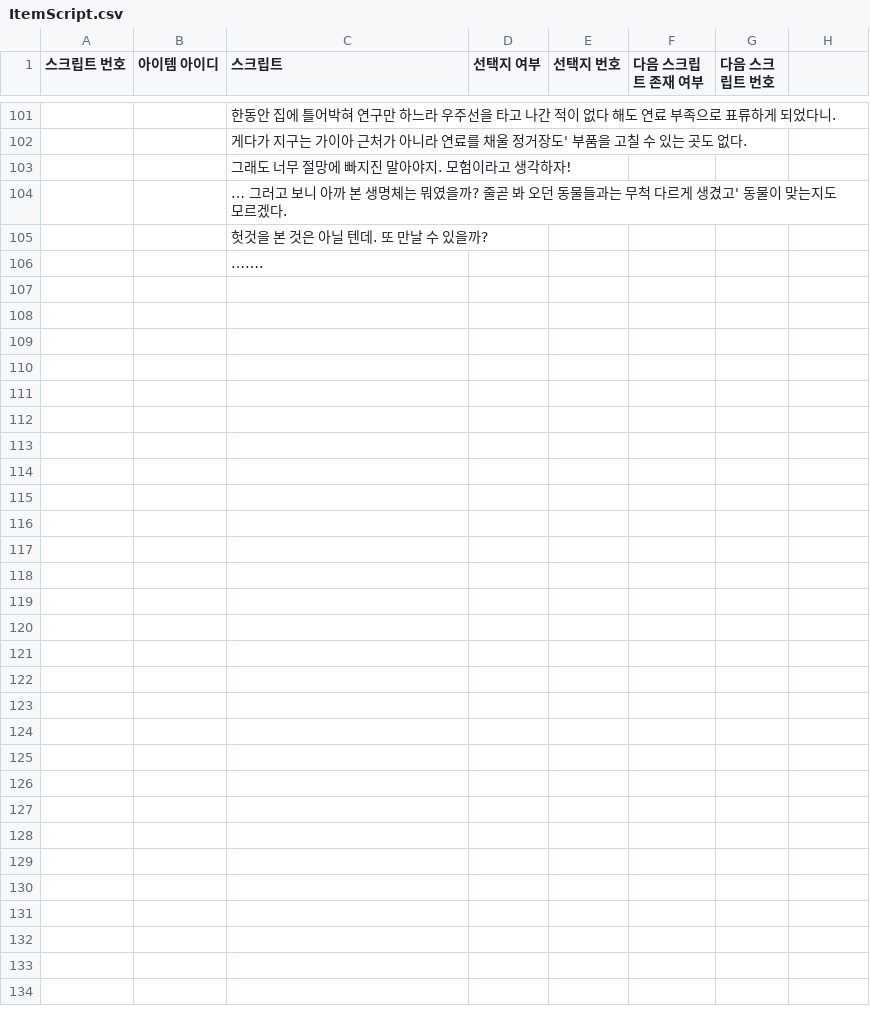
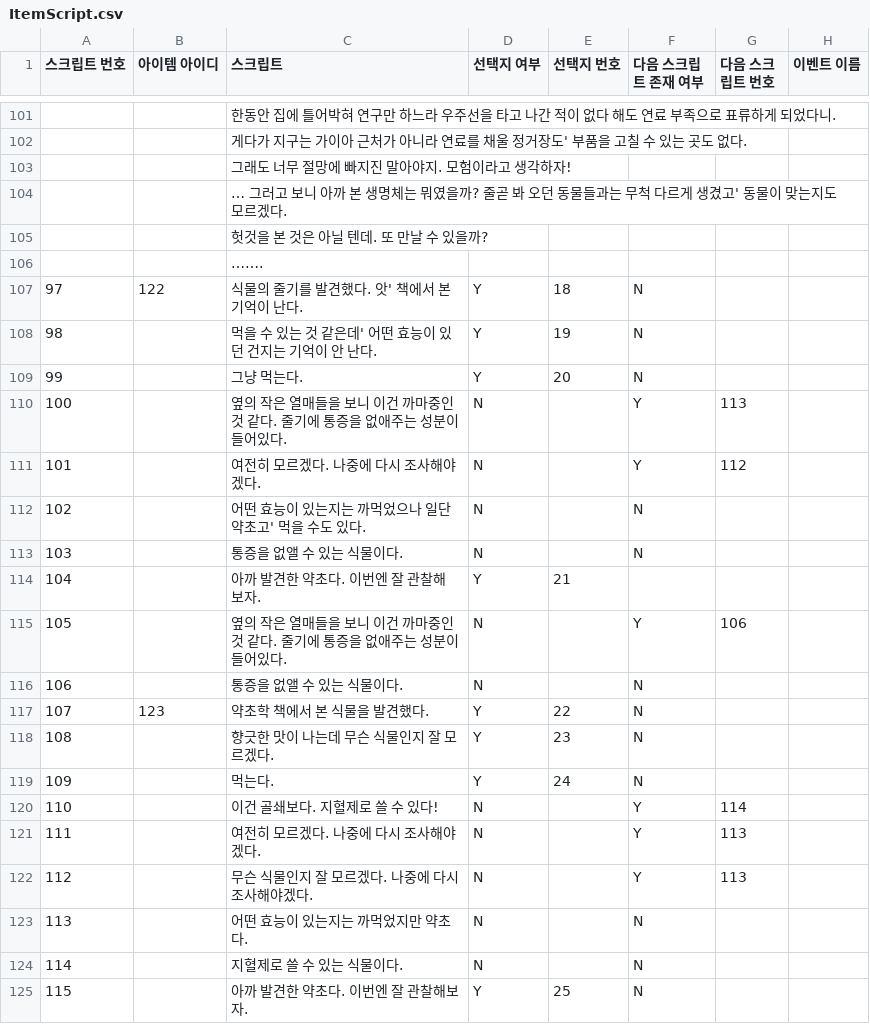
Before and after one commit to withtaylors/Hearus_MyCode2, a CSV file: Assets/Resources/ItemScript.csv, drawn as a sheet; only a part is shown, gaps mark what is left out; the diff covers the shown part only.

Commit message:
조건별 스크립트 추가, 이벤트 스크립트 추가

```diff
--- a/Assets/Resources/ItemScript.csv
+++ b/Assets/Resources/ItemScript.csv
@@ -1 +1 @@
-스크립트 번호,아이템 아이디,스크립트,선택지 여부,선택지 번호,다음 스크립트 존재 여부,다음 스크립트 번호
+스크립트 번호,아이템 아이디,스크립트,선택지 여부,선택지 번호,다음 스크립트 존재 여부,다음 스크립트 번호,이벤트 이름
@@ -106,0 +107,19 @@
+97,122,식물의 줄기를 발견했다. 앗' 책에서 본 기억이 난다.,Y,18,N,,
+98,,먹을 수 있는 것 같은데' 어떤 효능이 있던 건지는 기억이 안 난다.,Y,19,N,,
+99,,그냥 먹는다.,Y,20,N,,
+100,,옆의 작은 열매들을 보니 이건 까마중인 것 같다. 줄기에 통증을 없애주는 성분이 들어있다.,N,,Y,113,
+101,,여전히 모르겠다. 나중에 다시 조사해야겠다.,N,,Y,112,
+102,,어떤 효능이 있는지는 까먹었으나 일단 약초고' 먹을 수도 있다.,N,,N,,
+103,,통증을 없앨 수 있는 식물이다.,N,,N,,
+104,,아까 발견한 약초다. 이번엔 잘 관찰해 보자.,Y,21,,,
+105,,옆의 작은 열매들을 보니 이건 까마중인 것 같다. 줄기에 통증을 없애주는 성분이 들어있다.,N,,Y,106,
+106,,통증을 없앨 수 있는 식물이다.,N,,N,,
+107,123,약초학 책에서 본 식물을 발견했다.,Y,22,N,,
+108,,향긋한 맛이 나는데 무슨 식물인지 잘 모르겠다.,Y,23,N,,
+109,,먹는다.,Y,24,N,,
+110,,이건 골쇄보다. 지혈제로 쓸 수 있다!,N,,Y,114,
+111,,여전히 모르겠다. 나중에 다시 조사해야겠다.,N,,Y,113,
+112,,무슨 식물인지 잘 모르겠다. 나중에 다시 조사해야겠다.,N,,Y,113,
+113,,어떤 효능이 있는지는 까먹었지만 약초다.,N,,N,,
+114,,지혈제로 쓸 수 있는 식물이다.,N,,N,,
+115,,아까 발견한 약초다. 이번엔 잘 관찰해보자.,Y,25,N,,
```
Also changed, not shown: 11 added rows and 3 edited cells elsewhere in this file, Assets/Resources/OptionList.csv, 2 other files.
